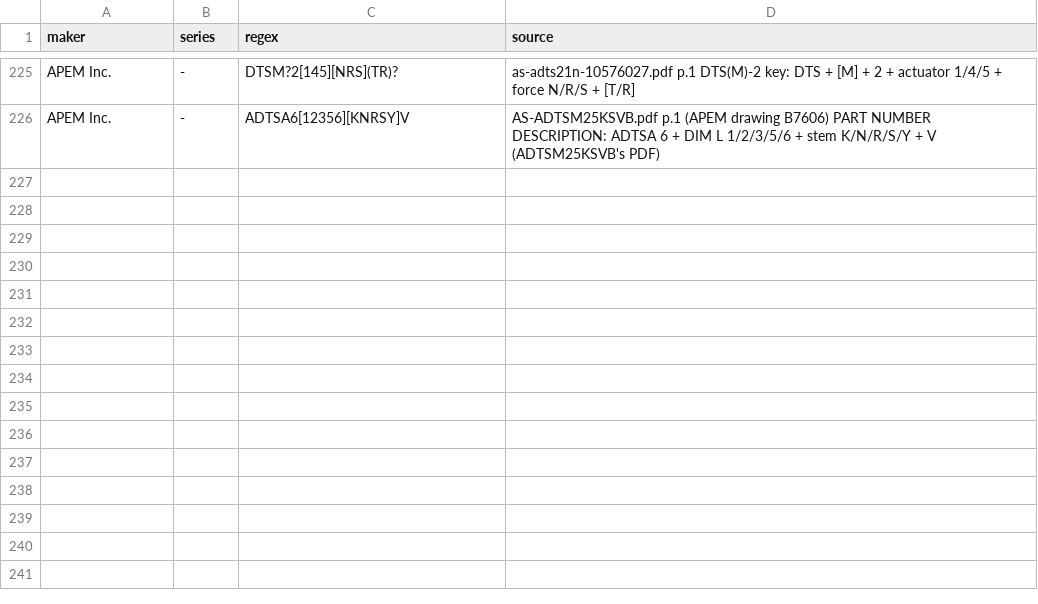
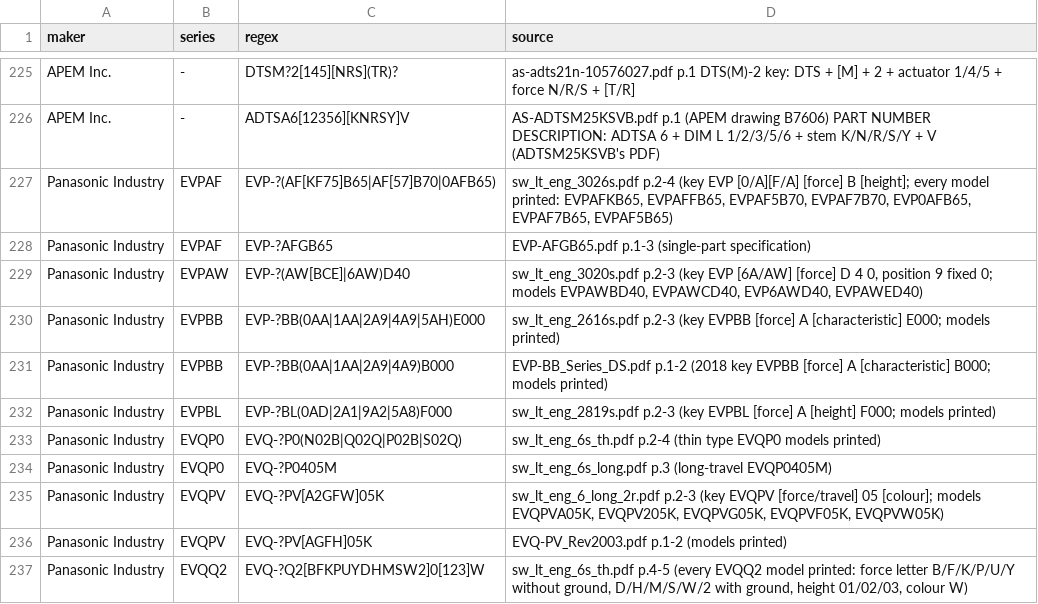
Before and after one commit to zaun/schematical, a TSV file: planning/plan-27-data/schemes.tsv, drawn as a sheet; only a part is shown, gaps mark what is left out; the diff names each change by its address in the sheet, - before the commit and + after, or states it on an @@ line.

```diff
--- a/planning/plan-27-data/schemes.tsv
+++ b/planning/plan-27-data/schemes.tsv
+row 227: Panasonic Industry | EVPAF | EVP-?(AF[KF75]B65|AF[57]B70|0AFB65) | sw_lt_eng_3026s.pdf p.2-4 (key EVP [0/A][F/A] [force] B [height]; every model printed: EVPAFKB65, EVPAFFB65, EVPAF5B70, EVPAF7B70, EVP0AFB65, EVPAF7B65, EVPAF5B65)
+row 228: Panasonic Industry | EVPAF | EVP-?AFGB65 | EVP-AFGB65.pdf p.1-3 (single-part specification)
+row 229: Panasonic Industry | EVPAW | EVP-?(AW[BCE]|6AW)D40 | sw_lt_eng_3020s.pdf p.2-3 (key EVP [6A/AW] [force] D 4 0, position 9 fixed 0; models EVPAWBD40, EVPAWCD40, EVP6AWD40, EVPAWED40)
+row 230: Panasonic Industry | EVPBB | EVP-?BB(0AA|1AA|2A9|4A9|5AH)E000 | sw_lt_eng_2616s.pdf p.2-3 (key EVPBB [force] A [characteristic] E000; models printed)
+row 231: Panasonic Industry | EVPBB | EVP-?BB(0AA|1AA|2A9|4A9)B000 | EVP-BB_Series_DS.pdf p.1-2 (2018 key EVPBB [force] A [characteristic] B000; models printed)
+row 232: Panasonic Industry | EVPBL | EVP-?BL(0AD|2A1|9A2|5A8)F000 | sw_lt_eng_2819s.pdf p.2-3 (key EVPBL [force] A [height] F000; models printed)
+row 233: Panasonic Industry | EVQP0 | EVQ-?P0(N02B|Q02Q|P02B|S02Q) | sw_lt_eng_6s_th.pdf p.2-4 (thin type EVQP0 models printed)
+row 234: Panasonic Industry | EVQP0 | EVQ-?P0405M | sw_lt_eng_6s_long.pdf p.3 (long-travel EVQP0405M)
+row 235: Panasonic Industry | EVQPV | EVQ-?PV[A2GFW]05K | sw_lt_eng_6_long_2r.pdf p.2-3 (key EVQPV [force/travel] 05 [colour]; models EVQPVA05K, EVQPV205K, EVQPVG05K, EVQPVF05K, EVQPVW05K)
+row 236: Panasonic Industry | EVQPV | EVQ-?PV[AGFH]05K | EVQ-PV_Rev2003.pdf p.1-2 (models printed)
+row 237: Panasonic Industry | EVQQ2 | EVQ-?Q2[BFKPUYDHMSW2]0[123]W | sw_lt_eng_6s_th.pdf p.4-5 (every EVQQ2 model printed: force letter B/F/K/P/U/Y without ground, D/H/M/S/W/2 with ground, height 01/02/03, colour W)
```
Also changed, not shown: planning/plan-27-data/candidates.tsv, planning/plan-27-data/specs.tsv, 11 other files.
